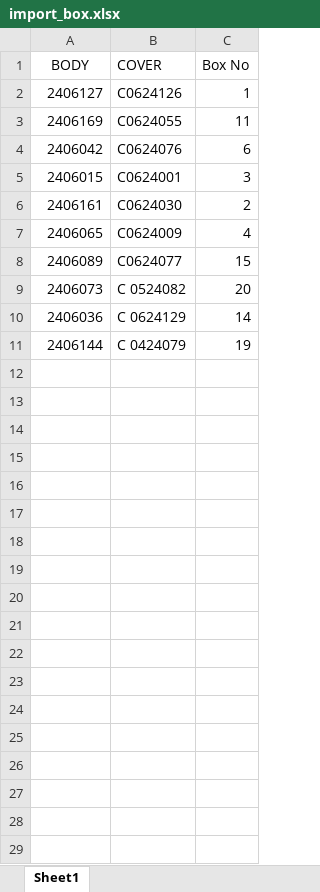
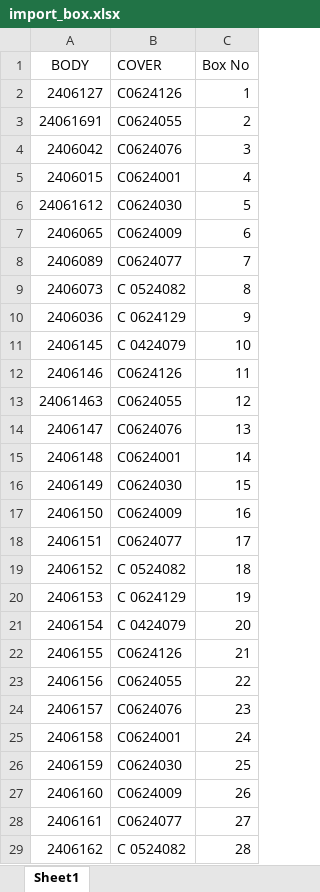
Before and after one commit to rootAvadhut/Avani-Industry-Kolhapur, an Excel workbook: import/import_box.xlsx, sheet Sheet1, drawn as a sheet; only a part is shown; values as stored, in another font and other column widths than the file's, no borders; removed rows and columns are numbered as before the commit, all else as after; the diff covers the shown part only; the diff names each change by its address in the sheet, - before the commit and + after, or states it on an @@ line.

```diff
--- a/import/import_box.xlsx (sheet Sheet1)
+++ b/import/import_box.xlsx (sheet Sheet1)
-row 3: 2406169 | C0624055 | 11
+row 3: 24061691 | C0624055 | 2
-C4 (Box No): 6
+C4 (Box No): 3
-C5 (Box No): 3
+C5 (Box No): 4
-row 6: 2406161 | C0624030 | 2
+row 6: 24061612 | C0624030 | 5
-C7 (Box No): 4
+C7 (Box No): 6
-C8 (Box No): 15
+C8 (Box No): 7
-C9 (Box No): 20
+C9 (Box No): 8
-C10 (Box No): 14
+C10 (Box No): 9
-row 11: 2406144 | C 0424079 | 19
+row 11: 2406145 | C 0424079 | 10
+row 12: 2406146 | C0624126 | 11
+row 13: 24061463 | C0624055 | 12
+row 14: 2406147 | C0624076 | 13
+row 15: 2406148 | C0624001 | 14
+row 16: 2406149 | C0624030 | 15
+row 17: 2406150 | C0624009 | 16
+row 18: 2406151 | C0624077 | 17
+row 19: 2406152 | C 0524082 | 18
+row 20: 2406153 | C 0624129 | 19
+row 21: 2406154 | C 0424079 | 20
+row 22: 2406155 | C0624126 | 21
+row 23: 2406156 | C0624055 | 22
+row 24: 2406157 | C0624076 | 23
+row 25: 2406158 | C0624001 | 24
+row 26: 2406159 | C0624030 | 25
+row 27: 2406160 | C0624009 | 26
+row 28: 2406161 | C0624077 | 27
+row 29: 2406162 | C 0524082 | 28
```
Also changed, not shown: 22 added rows elsewhere in this sheet, import/import_gear.xlsx, 25 other files.
